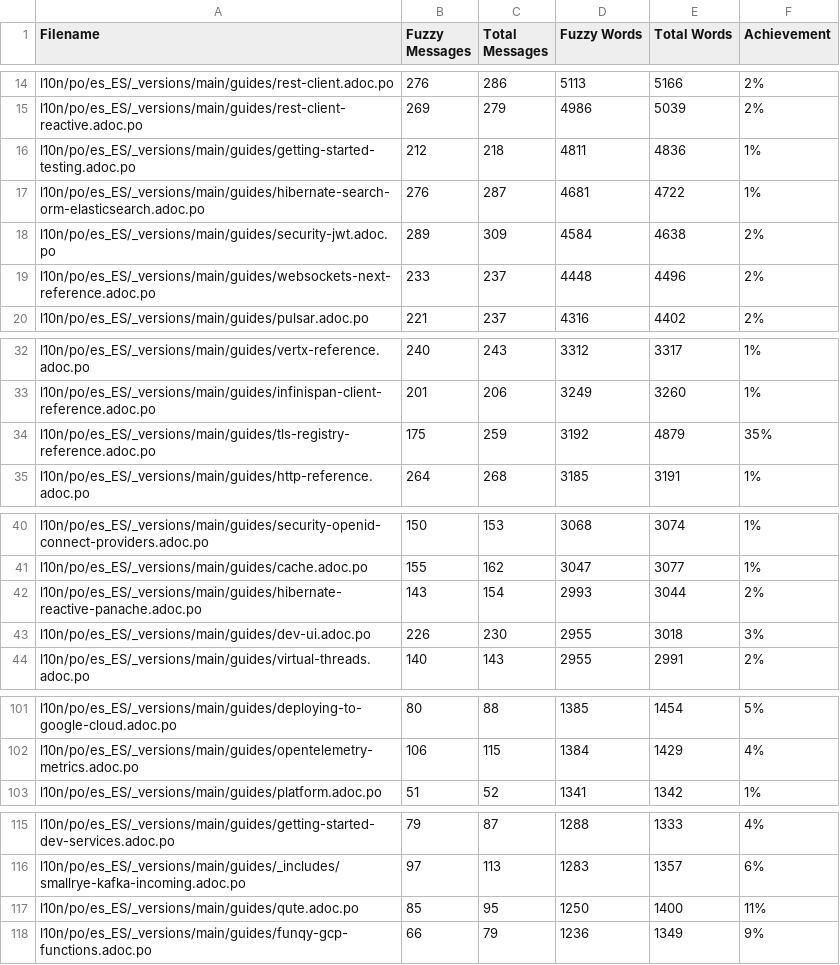
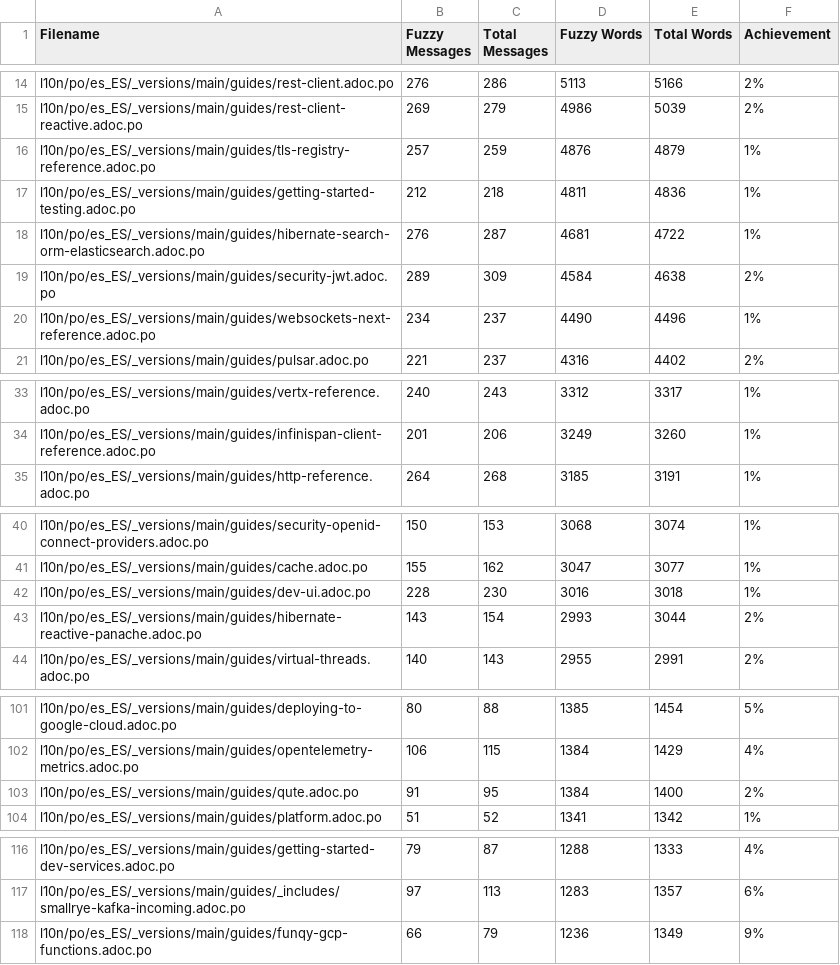
Before and after one commit to quarkusio/es.quarkus.io, a CSV file: l10n/stats/main-guides-translation.csv, drawn as a sheet; only a part is shown, gaps mark what is left out; the diff covers the shown part only.

Commit message:
Update translation stats

```diff
--- a/l10n/stats/main-guides-translation.csv
+++ b/l10n/stats/main-guides-translation.csv
@@ -15,2 +15,3 @@ l10n/po/es_ES/_versions/main/guides/rest-client.adoc.po, 276, 286, 5113, 5166, 2
 l10n/po/es_ES/_versions/main/guides/rest-client-reactive.adoc.po, 269, 279, 4986, 5039, 2%
+l10n/po/es_ES/_versions/main/guides/tls-registry-reference.adoc.po, 257, 259, 4876, 4879, 1%
 l10n/po/es_ES/_versions/main/guides/getting-started-testing.adoc.po, 212, 218, 4811, 4836, 1%
@@ -18,3 +19,3 @@ l10n/po/es_ES/_versions/main/guides/hibernate-search-orm-elasticsearch.adoc.po,
 l10n/po/es_ES/_versions/main/guides/security-jwt.adoc.po, 289, 309, 4584, 4638, 2%
-l10n/po/es_ES/_versions/main/guides/websockets-next-reference.adoc.po, 233, 237, 4448, 4496, 2%
+l10n/po/es_ES/_versions/main/guides/websockets-next-reference.adoc.po, 234, 237, 4490, 4496, 1%
 l10n/po/es_ES/_versions/main/guides/pulsar.adoc.po, 221, 237, 4316, 4402, 2%
@@ -33,3 +34,2 @@ l10n/po/es_ES/_versions/main/guides/vertx-reference.adoc.po, 240, 243, 3312, 331
 l10n/po/es_ES/_versions/main/guides/infinispan-client-reference.adoc.po, 201, 206, 3249, 3260, 1%
-l10n/po/es_ES/_versions/main/guides/tls-registry-reference.adoc.po, 175, 259, 3192, 4879, 35%
 l10n/po/es_ES/_versions/main/guides/http-reference.adoc.po, 264, 268, 3185, 3191, 1%
@@ -41,4 +41,4 @@ l10n/po/es_ES/_versions/main/guides/security-openid-connect-providers.adoc.po, 1
 l10n/po/es_ES/_versions/main/guides/cache.adoc.po, 155, 162, 3047, 3077, 1%
+l10n/po/es_ES/_versions/main/guides/dev-ui.adoc.po, 228, 230, 3016, 3018, 1%
 l10n/po/es_ES/_versions/main/guides/hibernate-reactive-panache.adoc.po, 143, 154, 2993, 3044, 2%
-l10n/po/es_ES/_versions/main/guides/dev-ui.adoc.po, 226, 230, 2955, 3018, 3%
 l10n/po/es_ES/_versions/main/guides/virtual-threads.adoc.po, 140, 143, 2955, 2991, 2%
@@ -102,2 +102,3 @@ l10n/po/es_ES/_versions/main/guides/deploying-to-google-cloud.adoc.po, 80, 88, 1
 l10n/po/es_ES/_versions/main/guides/opentelemetry-metrics.adoc.po, 106, 115, 1384, 1429, 4%
+l10n/po/es_ES/_versions/main/guides/qute.adoc.po, 91, 95, 1384, 1400, 2%
 l10n/po/es_ES/_versions/main/guides/platform.adoc.po, 51, 52, 1341, 1342, 1%
@@ -116,3 +117,2 @@ l10n/po/es_ES/_versions/main/guides/getting-started-dev-services.adoc.po, 79, 87
 l10n/po/es_ES/_versions/main/guides/_includes/smallrye-kafka-incoming.adoc.po, 97, 113, 1283, 1357, 6%
-l10n/po/es_ES/_versions/main/guides/qute.adoc.po, 85, 95, 1250, 1400, 11%
 l10n/po/es_ES/_versions/main/guides/funqy-gcp-functions.adoc.po, 66, 79, 1236, 1349, 9%
```
Also changed, not shown: 3 edited cells elsewhere in this file, l10n/stats/misc-translation.csv.
